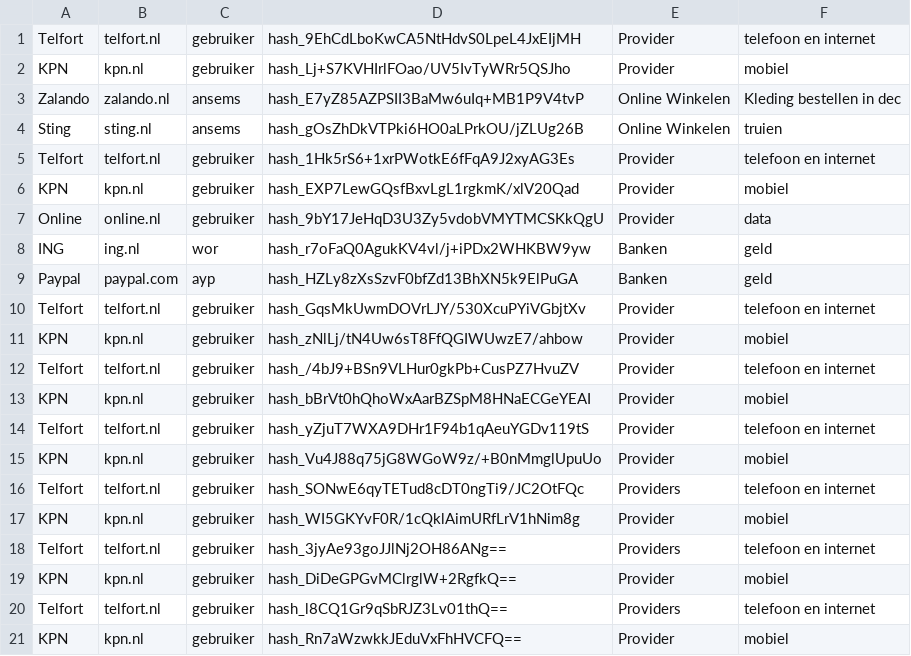
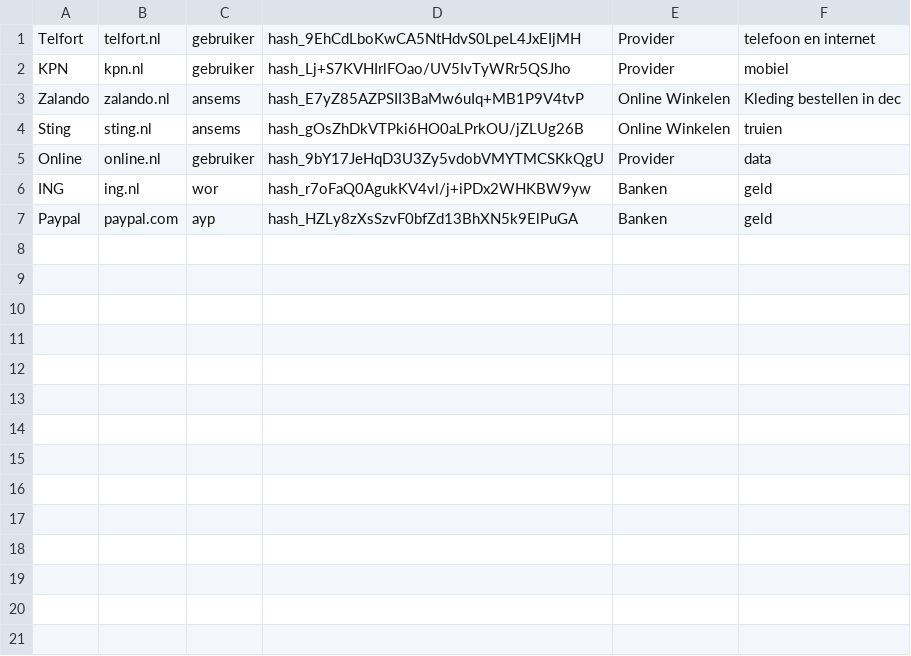
Before and after one commit to devadv/StrongBox, a CSV file: res/data.csv, drawn as a sheet.

```diff
--- a/res/data.csv
+++ b/res/data.csv
@@ -4,4 +4,2 @@ Zalando,zalando.nl,ansems,hash_E7yZ85AZPSII3BaMw6uIq+MB1P9V4tvP,Online Winkelen,
 Sting,sting.nl,ansems,hash_gOsZhDkVTPki6HO0aLPrkOU/jZLUg26B,Online Winkelen,truien
-Telfort,telfort.nl,gebruiker,hash_1Hk5rS6+1xrPWotkE6fFqA9J2xyAG3Es,Provider,telefoon en internet
-KPN,kpn.nl,gebruiker,hash_EXP7LewGQsfBxvLgL1rgkmK/xlV20Qad,Provider,mobiel
 Online,online.nl,gebruiker,hash_9bY17JeHqD3U3Zy5vdobVMYTMCSKkQgU,Provider,data
@@ -9,13 +7 @@ ING,ing.nl,wor,hash_r7oFaQ0AgukKV4vl/j+iPDx2WHKBW9yw,Banken,geld
 Paypal,paypal.com,ayp,hash_HZLy8zXsSzvF0bfZd13BhXN5k9ElPuGA,Banken,geld
-Telfort,telfort.nl,gebruiker,hash_GqsMkUwmDOVrLJY/530XcuPYiVGbjtXv,Provider,telefoon en internet
-KPN,kpn.nl,gebruiker,hash_zNlLj/tN4Uw6sT8FfQGIWUwzE7/ahbow,Provider,mobiel
-Telfort,telfort.nl,gebruiker,hash_/4bJ9+BSn9VLHur0gkPb+CusPZ7HvuZV,Provider,telefoon en internet
-KPN,kpn.nl,gebruiker,hash_bBrVt0hQhoWxAarBZSpM8HNaECGeYEAI,Provider,mobiel
-Telfort,telfort.nl,gebruiker,hash_yZjuT7WXA9DHr1F94b1qAeuYGDv119tS,Provider,telefoon en internet
-KPN,kpn.nl,gebruiker,hash_Vu4J88q75jG8WGoW9z/+B0nMmglUpuUo,Provider,mobiel
-Telfort,telfort.nl,gebruiker,hash_SONwE6qyTETud8cDT0ngTi9/JC2OtFQc,Providers,telefoon en internet
-KPN,kpn.nl,gebruiker,hash_WI5GKYvF0R/1cQklAimURfLrV1hNim8g,Provider,mobiel
-Telfort,telfort.nl,gebruiker,hash_3jyAe93goJJlNj2OH86ANg==,Providers,telefoon en internet
-KPN,kpn.nl,gebruiker,hash_DiDeGPGvMClrglW+2RgfkQ==,Provider,mobiel
-Telfort,telfort.nl,gebruiker,hash_l8CQ1Gr9qSbRJZ3Lv01thQ==,Providers,telefoon en internet
-KPN,kpn.nl,gebruiker,hash_Rn7aWzwkkJEduVxFhHVCFQ==,Provider,mobiel
```
Also changed, not shown: 4 other files.
